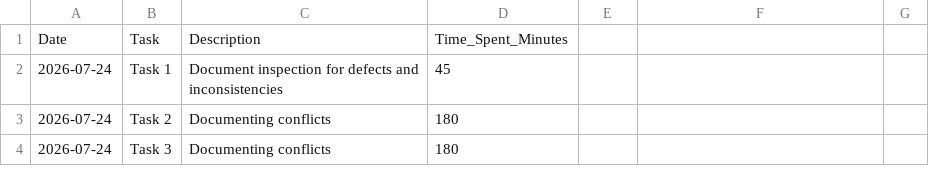
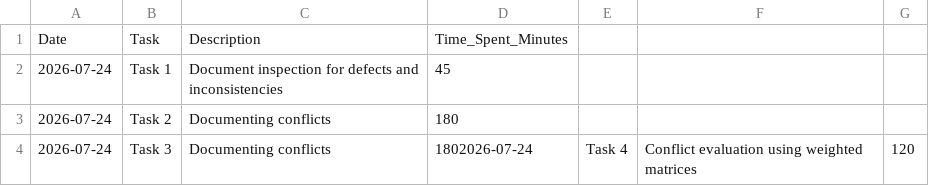
Before and after one commit to Shahabshah3514/SOEN6481-Deliverable2-Evaluation-Risk, a CSV file: time_log.csv, drawn as a sheet.

Commit message:
docs: complete Task 4 - Conflict Evaluation matrices

```diff
--- a/time_log.csv
+++ b/time_log.csv
@@ -3,2 +3,2 @@ Date,Task,Description,Time_Spent_Minutes
 2026-07-24,Task 2,Documenting conflicts,180
-2026-07-24,Task 3,Documenting conflicts,180
+2026-07-24,Task 3,Documenting conflicts,1802026-07-24,Task 4,Conflict evaluation using weighted matrices,120
```
